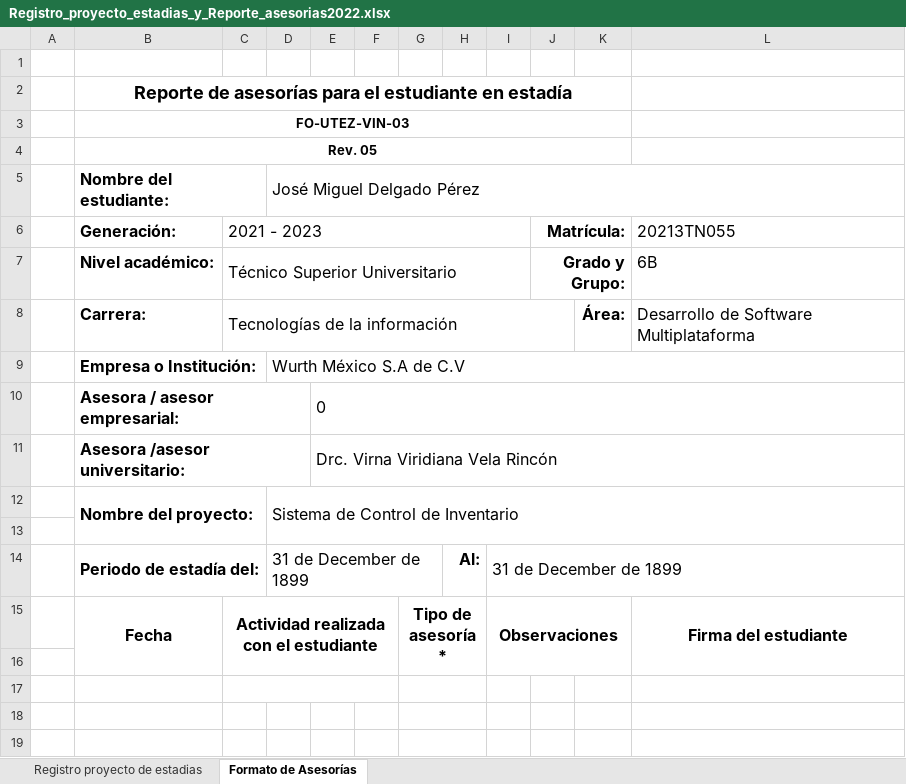
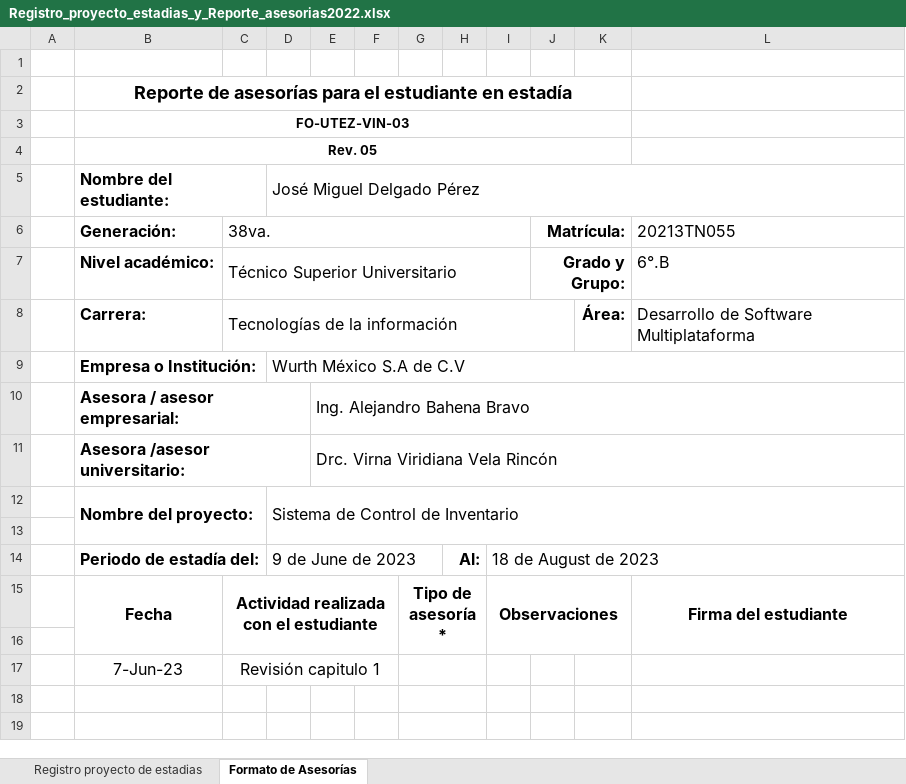
Before and after one commit to MigueDeep/Documentos-Estadias, an Excel workbook: Registro_proyecto_estadias_y_Reporte_asesorias2022.xlsx, sheet Formato de Asesorías, drawn as a sheet; only a part is shown; values as stored, in another font and other column widths than the file's, no borders; charts and pictures not drawn; the diff names each change by its address in the sheet, - before the commit and + after, or states it on an @@ line.

```diff
--- a/Registro_proyecto_estadias_y_Reporte_asesorias2022.xlsx (sheet Formato de Asesorías)
+++ b/Registro_proyecto_estadias_y_Reporte_asesorias2022.xlsx (sheet Formato de Asesorías)
-C6: 2021 - 2023
+C6: 38va.
-L7: 6B
+L7: 6°.B
-E10: 0
+E10: Ing. Alejandro Bahena Bravo
-D14 (José Miguel Delgado Pérez): 31 de December de 1899
+D14 (José Miguel Delgado Pérez): 9 de June de 2023
-I14: 31 de December de 1899
+I14: 18 de August de 2023
-row 17: (empty)
+row 17:  | 7-Jun-23 | Revisión capitulo 1
```
Also changed, not shown: sheet Registro proyecto de estadias, 3 other files.
